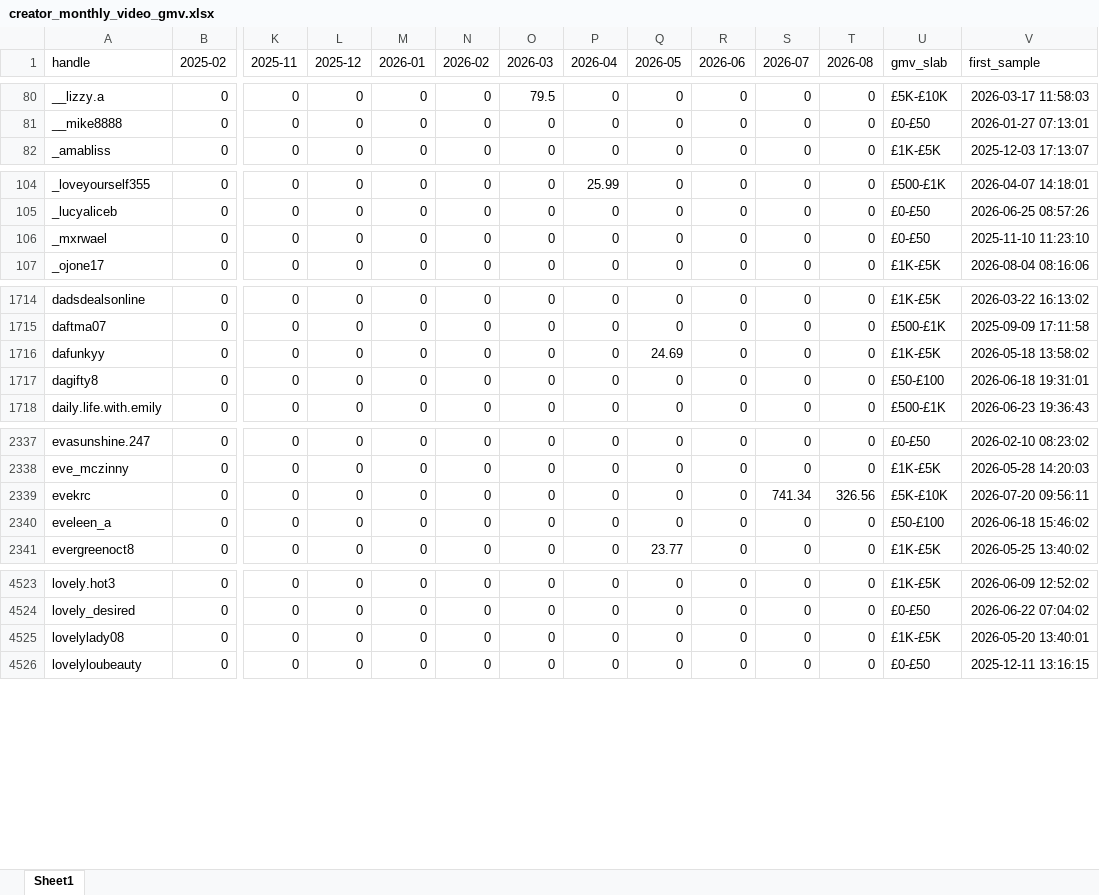
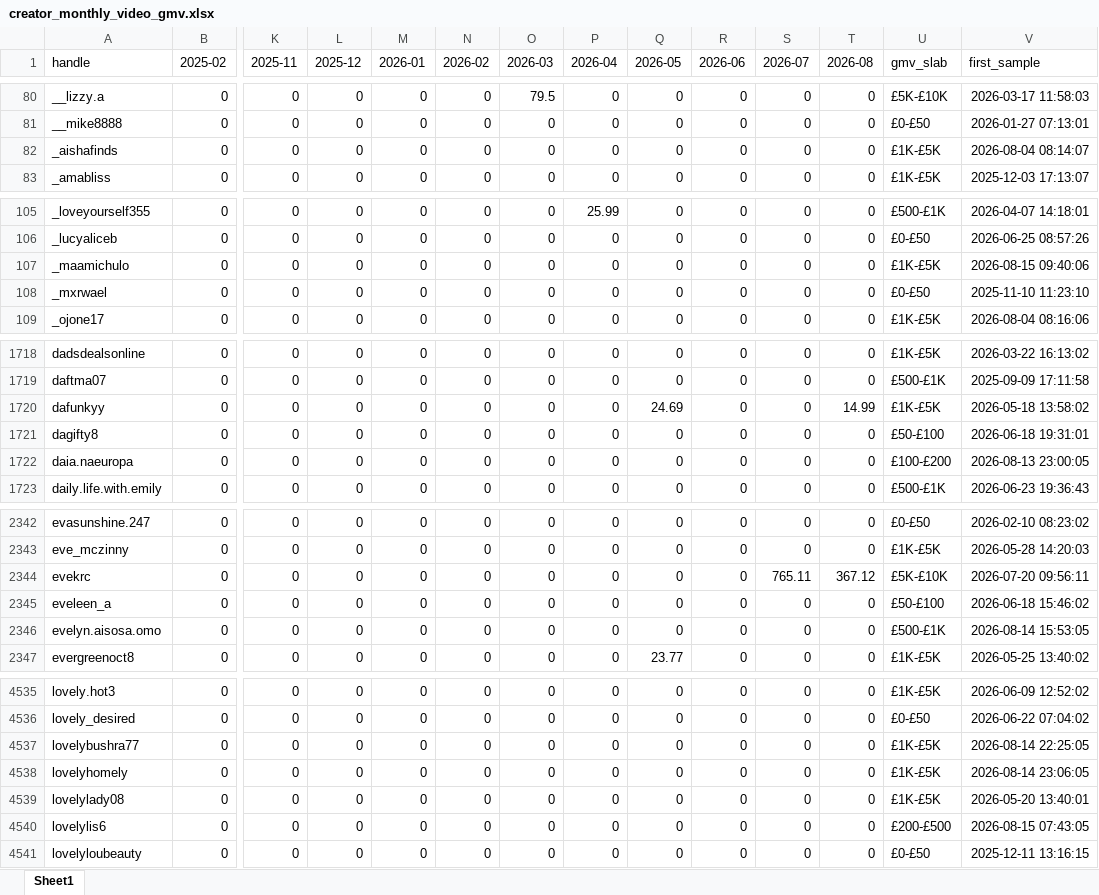
Before and after one commit to aviralgarg-commits/vahdam-sampling-dashboard, an Excel workbook: creator_monthly_video_gmv.xlsx, sheet Sheet1, drawn as a sheet; only a part is shown, gaps mark what is left out; values as stored, in another font and other column widths than the file's, no borders; addresses are those after the commit; rows hold the shown columns only; the diff covers the shown part only; the diff names each change by its address in the sheet, - before the commit and + after, or states it on an @@ line.

```diff
--- a/creator_monthly_video_gmv.xlsx (sheet Sheet1)
+++ b/creator_monthly_video_gmv.xlsx (sheet Sheet1)
+row 82: _aishafinds | 0 | 0 | 0 | 0 | 0 | 0 | 0 | 0 | 0 | 0 | 0 | £1K-£5K | 2026-08-04 08:14:07
+row 107: _maamichulo | 0 | 0 | 0 | 0 | 0 | 0 | 0 | 0 | 0 | 0 | 0 | £1K-£5K | 2026-08-15 09:40:06
-T1720 (2026-08): 0
+T1720 (2026-08): 14.99
+row 1722: daia.naeuropa | 0 | 0 | 0 | 0 | 0 | 0 | 0 | 0 | 0 | 0 | 0 | £100-£200 | 2026-08-13 23:00:05
-S2344 (2026-07): 741.34
+S2344 (2026-07): 765.11
-T2344 (2026-08): 326.56
+T2344 (2026-08): 367.12
+row 2346: evelyn.aisosa.omo | 0 | 0 | 0 | 0 | 0 | 0 | 0 | 0 | 0 | 0 | 0 | £500-£1K | 2026-08-14 15:53:05
+row 4537: lovelybushra77 | 0 | 0 | 0 | 0 | 0 | 0 | 0 | 0 | 0 | 0 | 0 | £1K-£5K | 2026-08-14 22:25:05
+row 4538: lovelyhomely | 0 | 0 | 0 | 0 | 0 | 0 | 0 | 0 | 0 | 0 | 0 | £1K-£5K | 2026-08-14 23:06:05
+row 4540: lovelylis6 | 0 | 0 | 0 | 0 | 0 | 0 | 0 | 0 | 0 | 0 | 0 | £200-£500 | 2026-08-15 07:43:05
```
Also changed, not shown: 25 added rows and 55 edited cells elsewhere in this sheet, chase_list.xlsx, daily_ethnicity_mix.xlsx, 12 other files.
